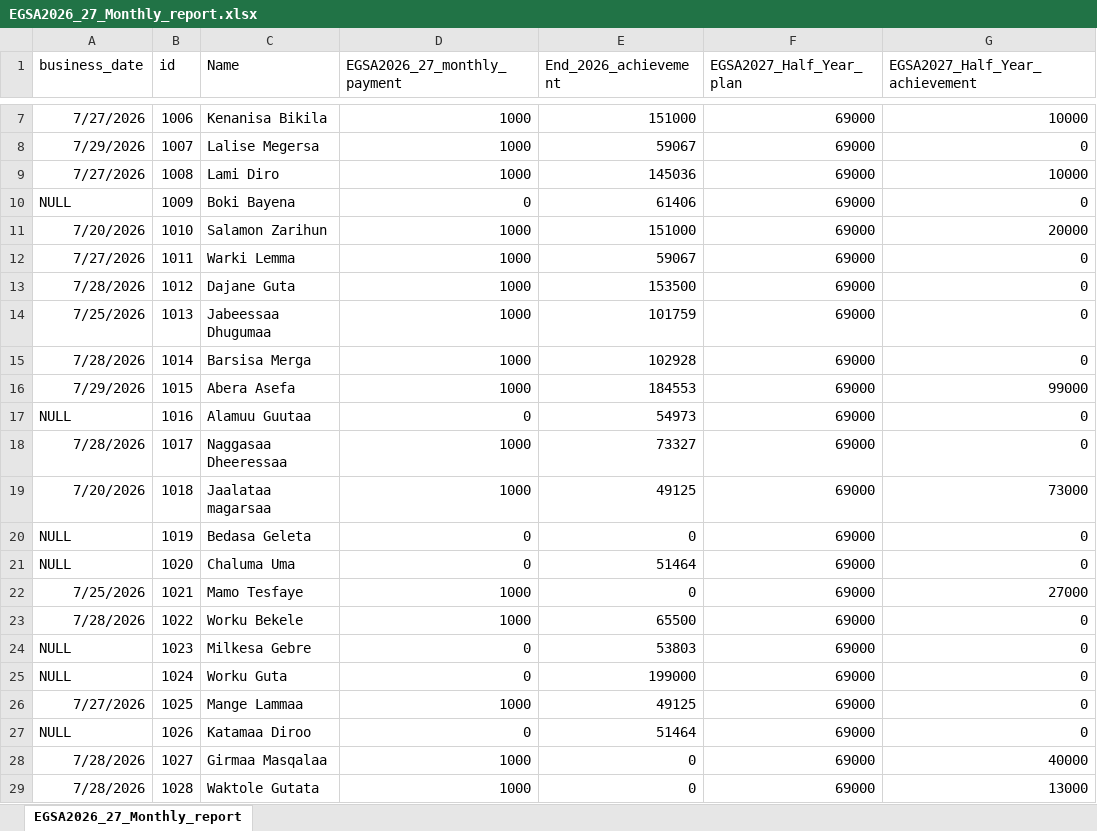
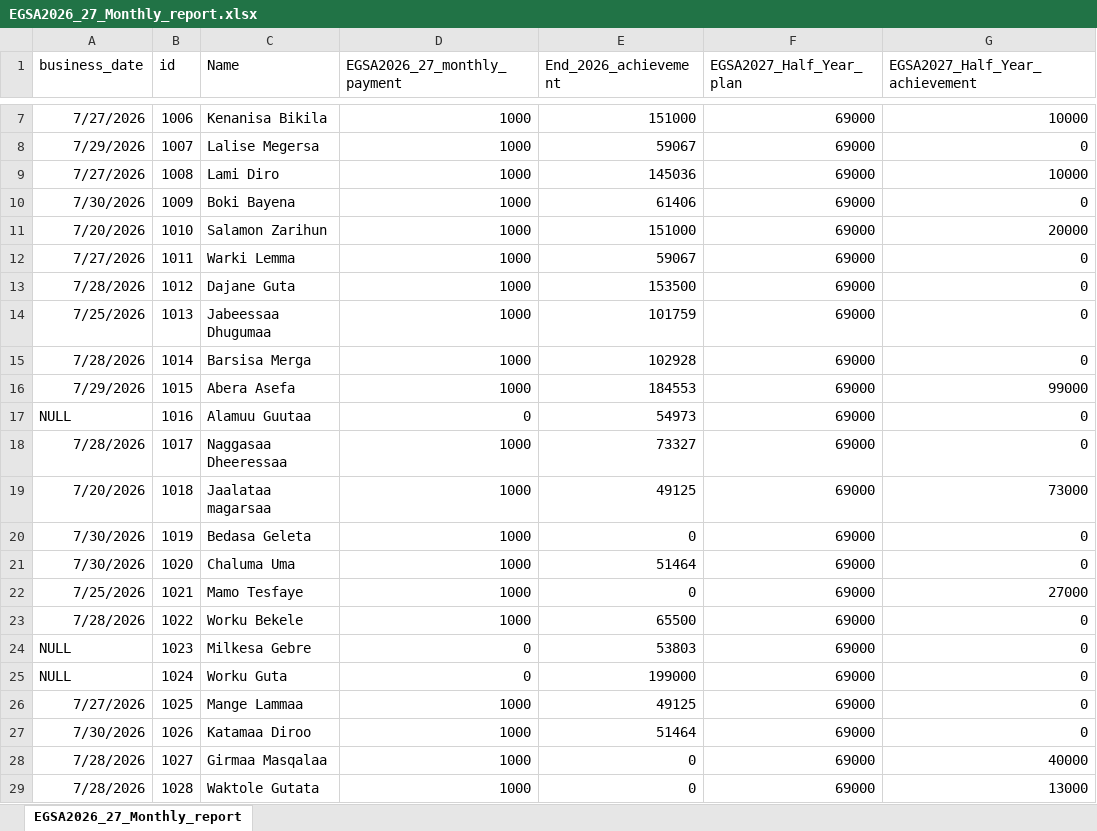
Before and after one commit to Walfaanaa/monthly-report, an Excel workbook: EGSA2026_27_Monthly_report.xlsx, sheet EGSA2026_27_Monthly_report, drawn as a sheet; only a part is shown, gaps mark what is left out; values as stored, in another font and other column widths than the file's, no borders; the diff names each change by its address in the sheet, - before the commit and + after, or states it on an @@ line.

Commit message:
Add files via upload

```diff
--- a/EGSA2026_27_Monthly_report.xlsx (sheet EGSA2026_27_Monthly_report)
+++ b/EGSA2026_27_Monthly_report.xlsx (sheet EGSA2026_27_Monthly_report)
-A10 (business_date): NULL
+A10 (business_date): 7/30/2026
-D10 (EGSA2026_27_monthly_payment): 0
+D10 (EGSA2026_27_monthly_payment): 1000
-A20:A21 (business_date): NULL
+A20:A21 (business_date): 7/30/2026
-D20:D21 (EGSA2026_27_monthly_payment): 0
+D20:D21 (EGSA2026_27_monthly_payment): 1000
-A27 (business_date): NULL
+A27 (business_date): 7/30/2026
-D27 (EGSA2026_27_monthly_payment): 0
+D27 (EGSA2026_27_monthly_payment): 1000
```
